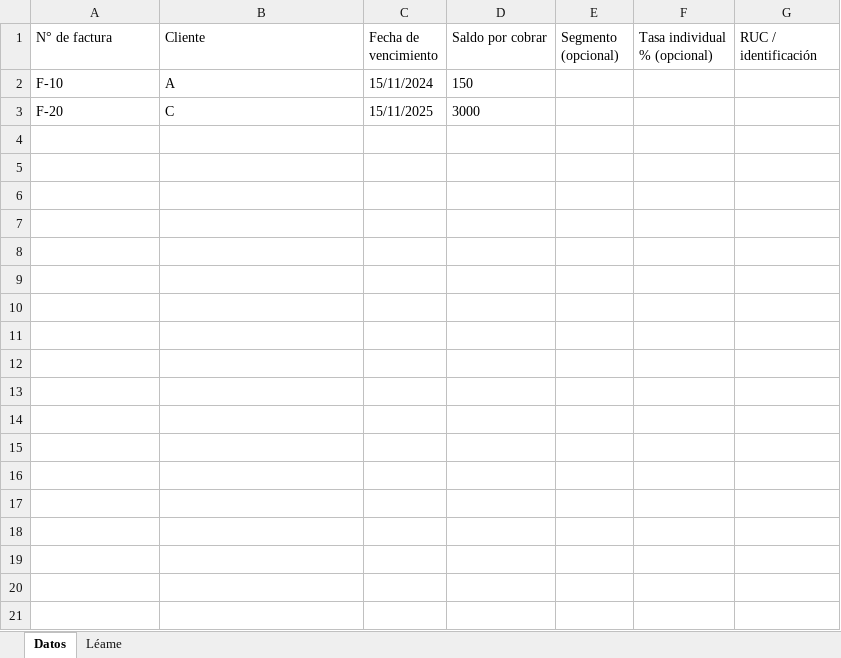
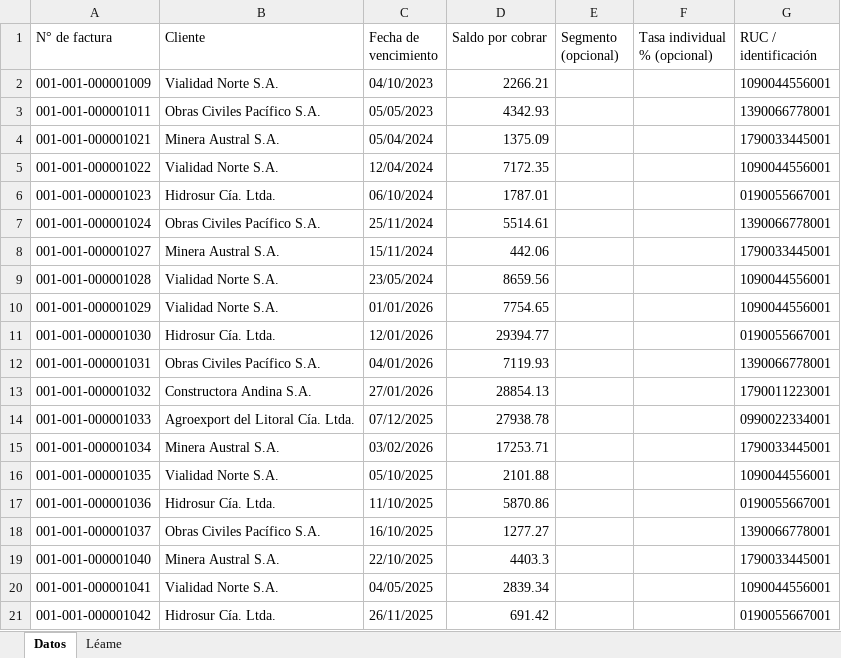
Before and after one commit to jcalupinia/auditbrain-python-runner, an Excel workbook: frontend/public/ejemplos/pce_simplificada_niif9/RQ-001_actual.xlsx, sheet Datos, drawn as a sheet; values as stored, in another font and other column widths than the file's, no borders; removed rows and columns are numbered as before the commit, all else as after; the diff names each change by its address in the sheet, - before the commit and + after, or states it on an @@ line.

```diff
--- a/frontend/public/ejemplos/pce_simplificada_niif9/RQ-001_actual.xlsx (sheet Datos)
+++ b/frontend/public/ejemplos/pce_simplificada_niif9/RQ-001_actual.xlsx (sheet Datos)
-row 2: F-10 | A | 15/11/2024 | 150
-row 3: F-20 | C | 15/11/2025 | 3000
+row 2: 001-001-000001009 | Vialidad Norte S.A. | 04/10/2023 | 2266.21 |  |  | 1090044556001
+row 3: 001-001-000001011 | Obras Civiles Pacífico S.A. | 05/05/2023 | 4342.93 |  |  | 1390066778001
+row 4: 001-001-000001021 | Minera Austral S.A. | 05/04/2024 | 1375.09 |  |  | 1790033445001
+row 5: 001-001-000001022 | Vialidad Norte S.A. | 12/04/2024 | 7172.35 |  |  | 1090044556001
+row 6: 001-001-000001023 | Hidrosur Cía. Ltda. | 06/10/2024 | 1787.01 |  |  | 0190055667001
+row 7: 001-001-000001024 | Obras Civiles Pacífico S.A. | 25/11/2024 | 5514.61 |  |  | 1390066778001
+row 8: 001-001-000001027 | Minera Austral S.A. | 15/11/2024 | 442.06 |  |  | 1790033445001
+row 9: 001-001-000001028 | Vialidad Norte S.A. | 23/05/2024 | 8659.56 |  |  | 1090044556001
+row 10: 001-001-000001029 | Vialidad Norte S.A. | 01/01/2026 | 7754.65 |  |  | 1090044556001
+row 11: 001-001-000001030 | Hidrosur Cía. Ltda. | 12/01/2026 | 29394.77 |  |  | 0190055667001
+row 12: 001-001-000001031 | Obras Civiles Pacífico S.A. | 04/01/2026 | 7119.93 |  |  | 1390066778001
+row 13: 001-001-000001032 | Constructora Andina S.A. | 27/01/2026 | 28854.13 |  |  | 1790011223001
+row 14: 001-001-000001033 | Agroexport del Litoral Cía. Ltda. | 07/12/2025 | 27938.78 |  |  | 0990022334001
+row 15: 001-001-000001034 | Minera Austral S.A. | 03/02/2026 | 17253.71 |  |  | 1790033445001
+row 16: 001-001-000001035 | Vialidad Norte S.A. | 05/10/2025 | 2101.88 |  |  | 1090044556001
+row 17: 001-001-000001036 | Hidrosur Cía. Ltda. | 11/10/2025 | 5870.86 |  |  | 0190055667001
+row 18: 001-001-000001037 | Obras Civiles Pacífico S.A. | 16/10/2025 | 1277.27 |  |  | 1390066778001
+row 19: 001-001-000001040 | Minera Austral S.A. | 22/10/2025 | 4403.3 |  |  | 1790033445001
+row 20: 001-001-000001041 | Vialidad Norte S.A. | 04/05/2025 | 2839.34 |  |  | 1090044556001
+row 21: 001-001-000001042 | Hidrosur Cía. Ltda. | 26/11/2025 | 691.42 |  |  | 0190055667001
```
Also changed, not shown: frontend/public/ejemplos/pce_simplificada_niif9/RQ-002_anterior.xlsx, frontend/public/ejemplos/pce_simplificada_niif9/RQ-003_castigos.xlsx, 11 other files.
